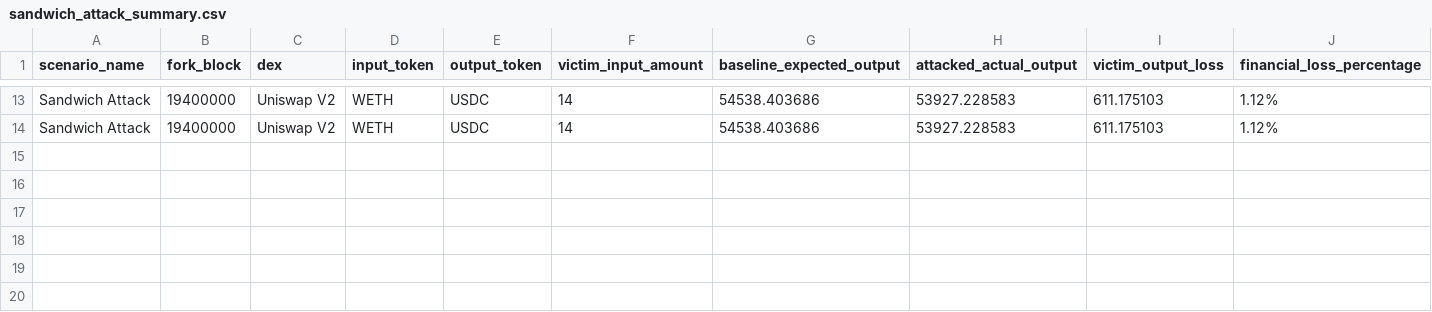
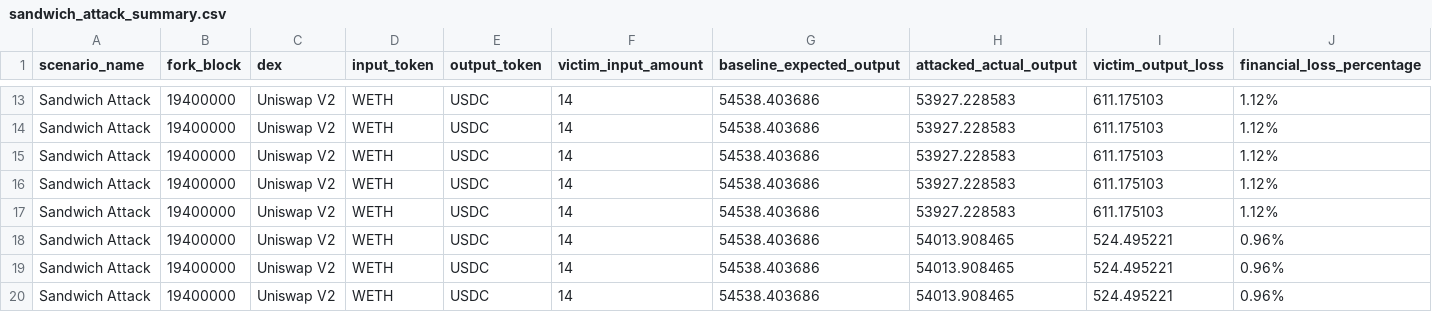
Before and after one commit to aloosh20-s/padgf-prototype, a CSV file: results/sandwich_attack_summary.csv, drawn as a sheet; only a part is shown, gaps mark what is left out; rows hold the shown columns only; the diff names each change by its address in the sheet, - before the commit and + after, or states it on an @@ line.

Commit message:
Update risk evaluator, scripts, results, and dashboard pages

```diff
--- a/results/sandwich_attack_summary.csv
+++ b/results/sandwich_attack_summary.csv
+row 15: Sandwich Attack | 19400000 | Uniswap V2 | WETH | USDC | 14 | 54538.403686 | 53927.228583 | 611.175103 | 1.12%
+row 16: Sandwich Attack | 19400000 | Uniswap V2 | WETH | USDC | 14 | 54538.403686 | 53927.228583 | 611.175103 | 1.12%
+row 17: Sandwich Attack | 19400000 | Uniswap V2 | WETH | USDC | 14 | 54538.403686 | 53927.228583 | 611.175103 | 1.12%
+row 18: Sandwich Attack | 19400000 | Uniswap V2 | WETH | USDC | 14 | 54538.403686 | 54013.908465 | 524.495221 | 0.96%
+row 19: Sandwich Attack | 19400000 | Uniswap V2 | WETH | USDC | 14 | 54538.403686 | 54013.908465 | 524.495221 | 0.96%
+row 20: Sandwich Attack | 19400000 | Uniswap V2 | WETH | USDC | 14 | 54538.403686 | 54013.908465 | 524.495221 | 0.96%
```
Also changed, not shown: results/baseline_summary.csv, results/protected_swap_summary.csv, 17 other files.
